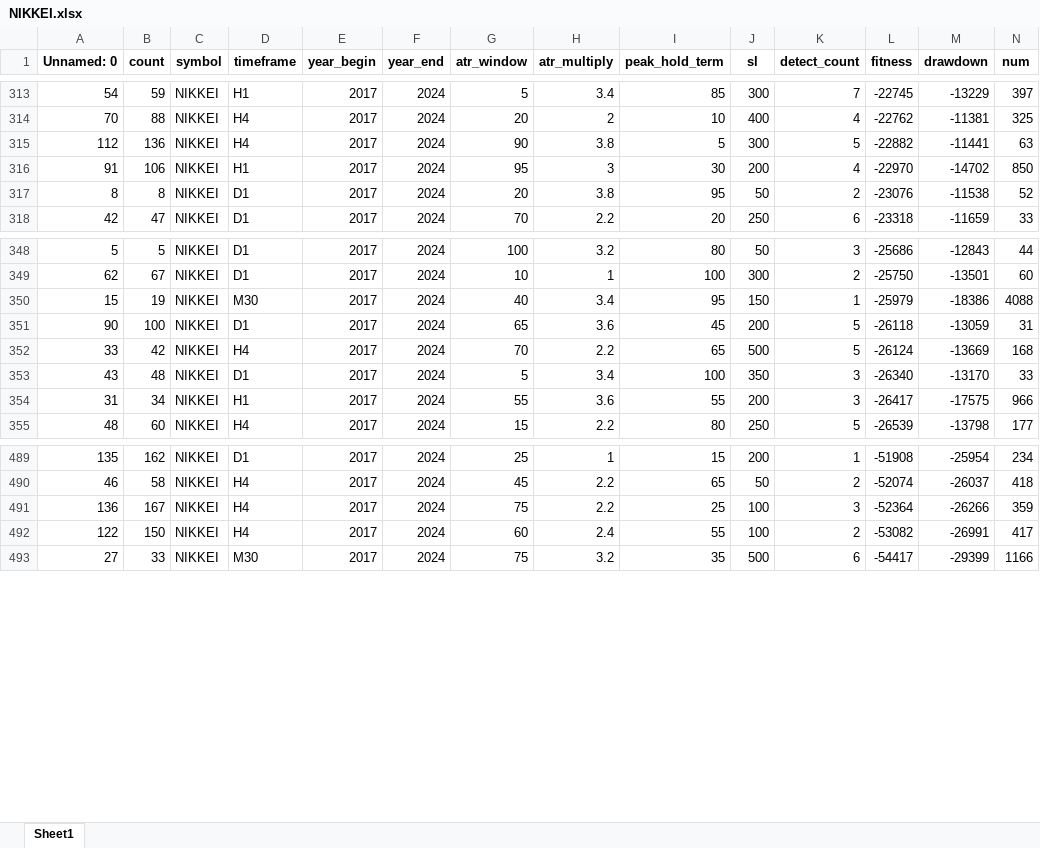
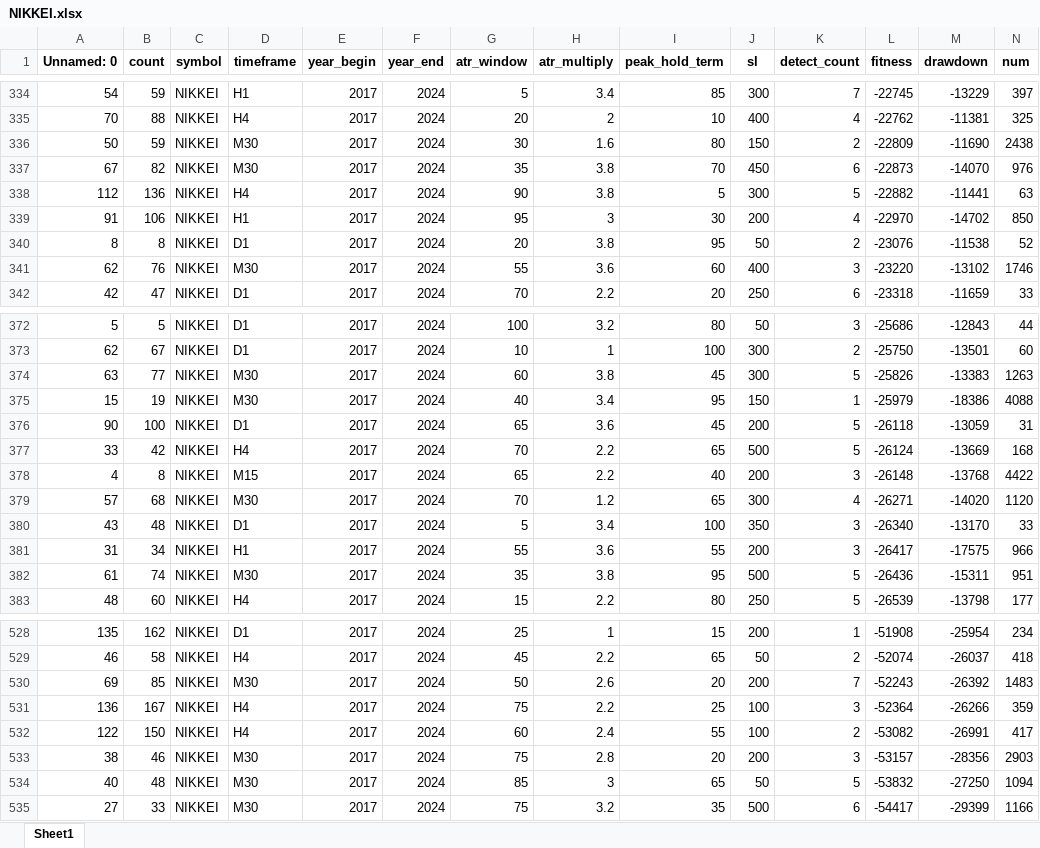
Before and after one commit to Trader-IKU/TradeBot, an Excel workbook: report/TrailATRf/NIKKEI.xlsx, sheet Sheet1, drawn as a sheet; only a part is shown, gaps mark what is left out; values as stored, in another font and other column widths than the file's, no borders; rows hold the shown columns only; the diff covers the shown part only; the diff names each change by its address in the sheet, - before the commit and + after, or states it on an @@ line.

```diff
--- a/report/TrailATRf/NIKKEI.xlsx (sheet Sheet1)
+++ b/report/TrailATRf/NIKKEI.xlsx (sheet Sheet1)
+row 336: 50 | 59 | NIKKEI | M30 | 2017 | 2024 | 30 | 1.6 | 80 | 150 | 2 | -22809 | -11690 | 2438
+row 337: 67 | 82 | NIKKEI | M30 | 2017 | 2024 | 35 | 3.8 | 70 | 450 | 6 | -22873 | -14070 | 976
+row 341: 62 | 76 | NIKKEI | M30 | 2017 | 2024 | 55 | 3.6 | 60 | 400 | 3 | -23220 | -13102 | 1746
+row 374: 63 | 77 | NIKKEI | M30 | 2017 | 2024 | 60 | 3.8 | 45 | 300 | 5 | -25826 | -13383 | 1263
+row 378: 4 | 8 | NIKKEI | M15 | 2017 | 2024 | 65 | 2.2 | 40 | 200 | 3 | -26148 | -13768 | 4422
+row 379: 57 | 68 | NIKKEI | M30 | 2017 | 2024 | 70 | 1.2 | 65 | 300 | 4 | -26271 | -14020 | 1120
+row 382: 61 | 74 | NIKKEI | M30 | 2017 | 2024 | 35 | 3.8 | 95 | 500 | 5 | -26436 | -15311 | 951
+row 530: 69 | 85 | NIKKEI | M30 | 2017 | 2024 | 50 | 2.6 | 20 | 200 | 7 | -52243 | -26392 | 1483
+row 533: 38 | 46 | NIKKEI | M30 | 2017 | 2024 | 75 | 2.8 | 20 | 200 | 3 | -53157 | -28356 | 2903
+row 534: 40 | 48 | NIKKEI | M30 | 2017 | 2024 | 85 | 3 | 65 | 50 | 5 | -53832 | -27250 | 1094
```
Also changed, not shown: 34 added rows elsewhere in this sheet, report/TrailATRf/CL.xlsx, report/TrailATRf/DOW.xlsx, 43 other files.
